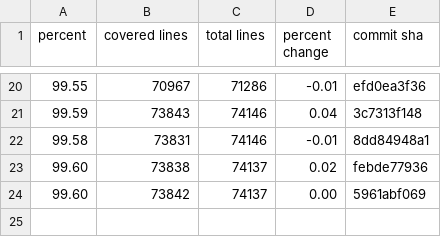
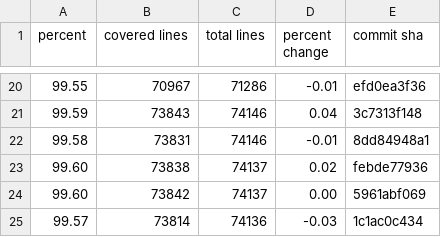
Before and after one commit to FarmBot/Farmbot-Web-App, a CSV file: fe_coverage.csv, drawn as a sheet; only a part is shown, gaps mark what is left out; the diff names each change by its address in the sheet, - before the commit and + after, or states it on an @@ line.

```diff
--- a/fe_coverage.csv
+++ b/fe_coverage.csv
+row 25: 99.57 | 73814 | 74136 | -0.03 | 1c1ac0c434
```
Also changed, not shown: scene_metrics_app.csv, scene_metrics_promo_xl.csv, 4 other files.
